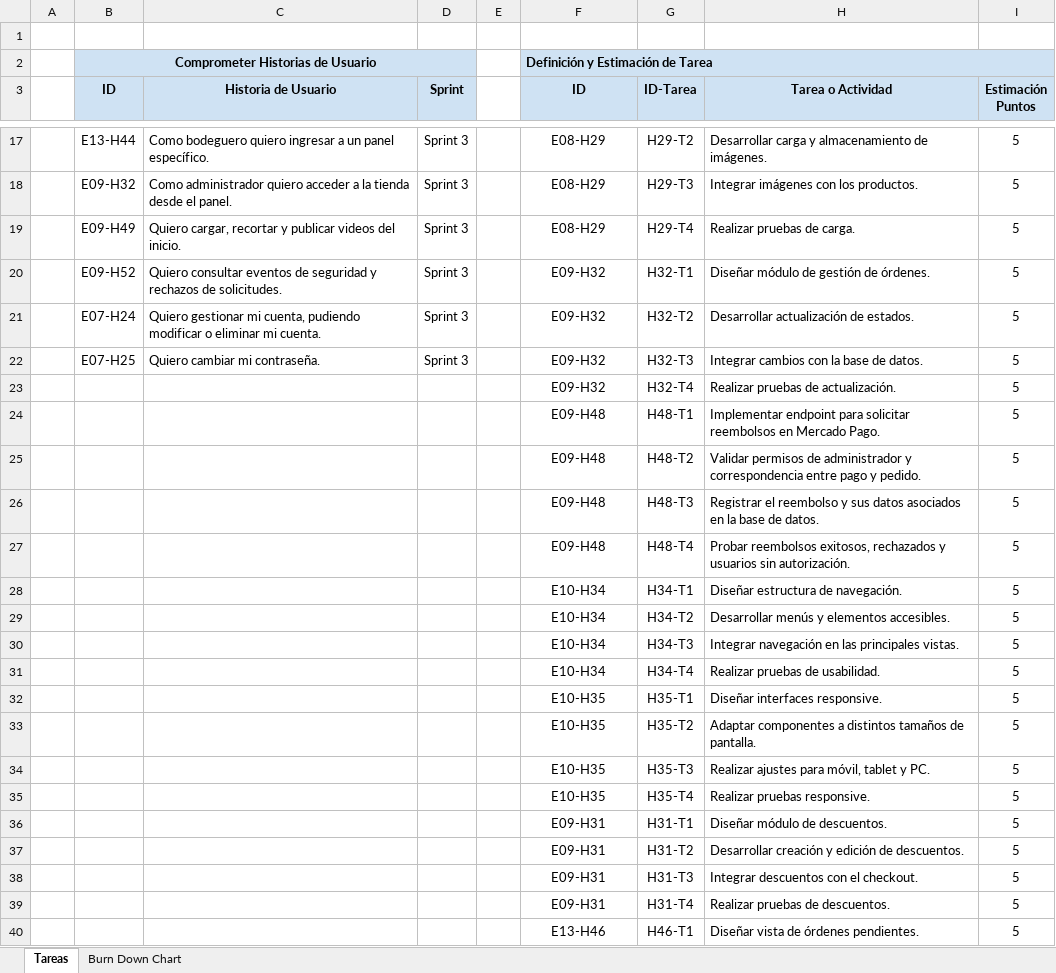
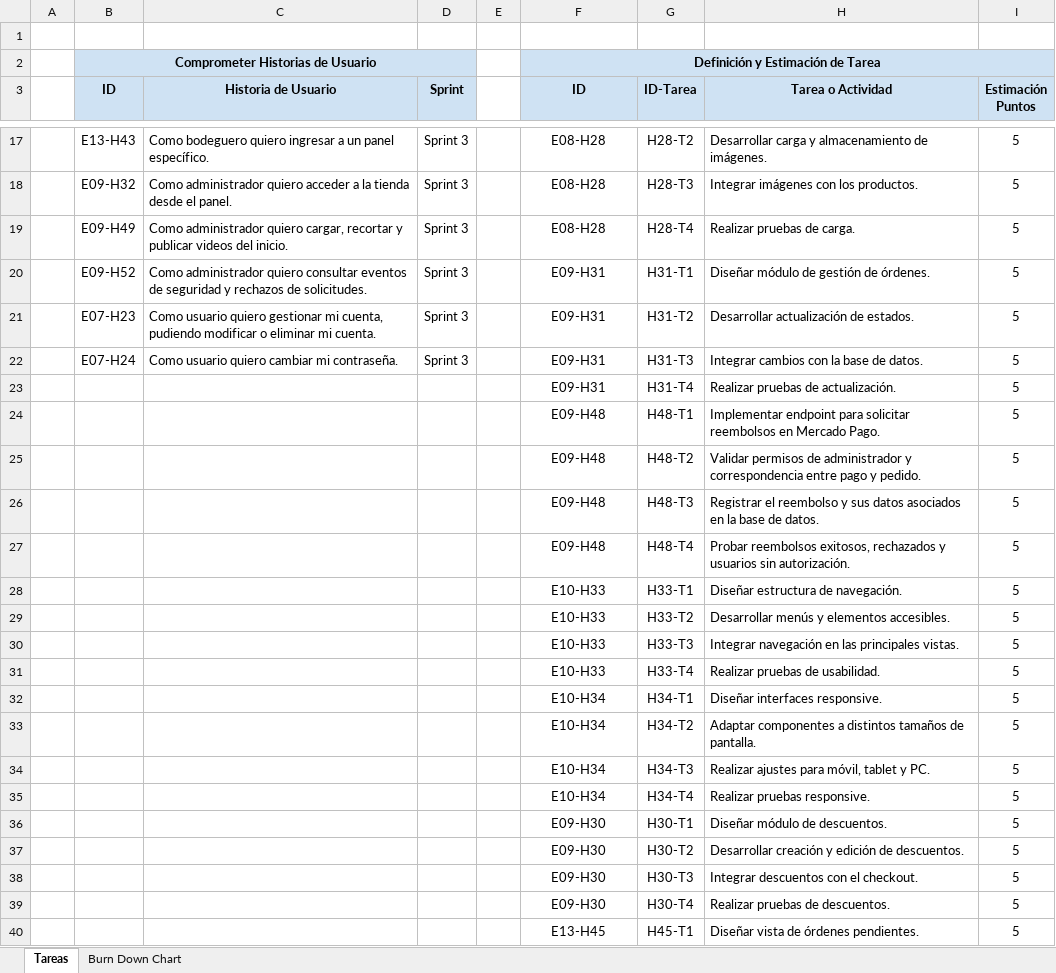
Before and after one commit to BenjaminStavrakopulos/monsite_documentacion, an Excel workbook: Fase 2/Evidencias Proyecto/Evidencias de documentación/Sprint 3/Burn Down Chart 3.xlsx, sheet Tareas, drawn as a sheet; only a part is shown, gaps mark what is left out; values as stored, in another font and other column widths than the file's, no borders; charts and pictures not drawn; the diff covers the shown part only; the diff names each change by its address in the sheet, - before the commit and + after, or states it on an @@ line.

```diff
--- a/Fase 2/Evidencias Proyecto/Evidencias de documentación/Sprint 3/Burn Down Chart 3.xlsx (sheet Tareas)
+++ b/Fase 2/Evidencias Proyecto/Evidencias de documentación/Sprint 3/Burn Down Chart 3.xlsx (sheet Tareas)
-F2 alignment: left
+F2 alignment: center
-B17 (ID): E13-H44
+B17 (ID): E13-H43
-F17:F19 (ID): E08-H29
+F17:F19 (ID): E08-H28
-G17 (ID-Tarea): H29-T2
+G17 (ID-Tarea): H28-T2
-G18 (ID-Tarea): H29-T3
+G18 (ID-Tarea): H28-T3
-C19 (Historia de Usuario): Quiero cargar, recortar…
+C19 (Historia de Usuario): Como administrador quiero cargar, recortar…
-G19 (ID-Tarea): H29-T4
+G19 (ID-Tarea): H28-T4
-C20 (Historia de Usuario): Quiero consultar eventos…
+C20 (Historia de Usuario): Como administrador quiero consultar eventos…
-F20:F23 (ID): E09-H32
+F20:F23 (ID): E09-H31
-G20 (ID-Tarea): H32-T1
+G20 (ID-Tarea): H31-T1
-B21 (ID): E07-H24
+B21 (ID): E07-H23
-C21 (Historia de Usuario): Quiero gestionar mi…
+C21 (Historia de Usuario): Como usuario quiero gestionar mi…
-G21 (ID-Tarea): H32-T2
+G21 (ID-Tarea): H31-T2
-B22 (ID): E07-H25
+B22 (ID): E07-H24
-C22 (Historia de Usuario): Quiero cambiar mi contraseña.
+C22 (Historia de Usuario): Como usuario quiero cambiar mi contraseña.
-G22 (ID-Tarea): H32-T3
+G22 (ID-Tarea): H31-T3
-G23 (ID-Tarea): H32-T4
+G23 (ID-Tarea): H31-T4
-F28:F31 (ID): E10-H34
+F28:F31 (ID): E10-H33
-G28 (ID-Tarea): H34-T1
+G28 (ID-Tarea): H33-T1
-G29 (ID-Tarea): H34-T2
+G29 (ID-Tarea): H33-T2
-G30 (ID-Tarea): H34-T3
+G30 (ID-Tarea): H33-T3
-G31 (ID-Tarea): H34-T4
+G31 (ID-Tarea): H33-T4
-F32:F35 (ID): E10-H35
+F32:F35 (ID): E10-H34
-G32 (ID-Tarea): H35-T1
+G32 (ID-Tarea): H34-T1
-G33 (ID-Tarea): H35-T2
+G33 (ID-Tarea): H34-T2
-G34 (ID-Tarea): H35-T3
+G34 (ID-Tarea): H34-T3
-G35 (ID-Tarea): H35-T4
+G35 (ID-Tarea): H34-T4
-F36:F39 (ID): E09-H31
+F36:F39 (ID): E09-H30
-G36 (ID-Tarea): H31-T1
+G36 (ID-Tarea): H30-T1
-G37 (ID-Tarea): H31-T2
+G37 (ID-Tarea): H30-T2
-G38 (ID-Tarea): H31-T3
+G38 (ID-Tarea): H30-T3
-G39 (ID-Tarea): H31-T4
+G39 (ID-Tarea): H30-T4
-F40 (ID): E13-H46
+F40 (ID): E13-H45
-G40 (ID-Tarea): H46-T1
+G40 (ID-Tarea): H45-T1
```
Also changed, not shown: 94 edited cells elsewhere in this sheet, sheet Burn Down Chart, charts or pictures, Fase 2/Evidencias Proyecto/Evidencias de documentación/Sprint 0/Product Backlog.xlsx, Fase 2/Evidencias Proyecto/Evidencias de documentación/Sprint 3/Sprint Backlog 3.xlsx, 13 other files.
